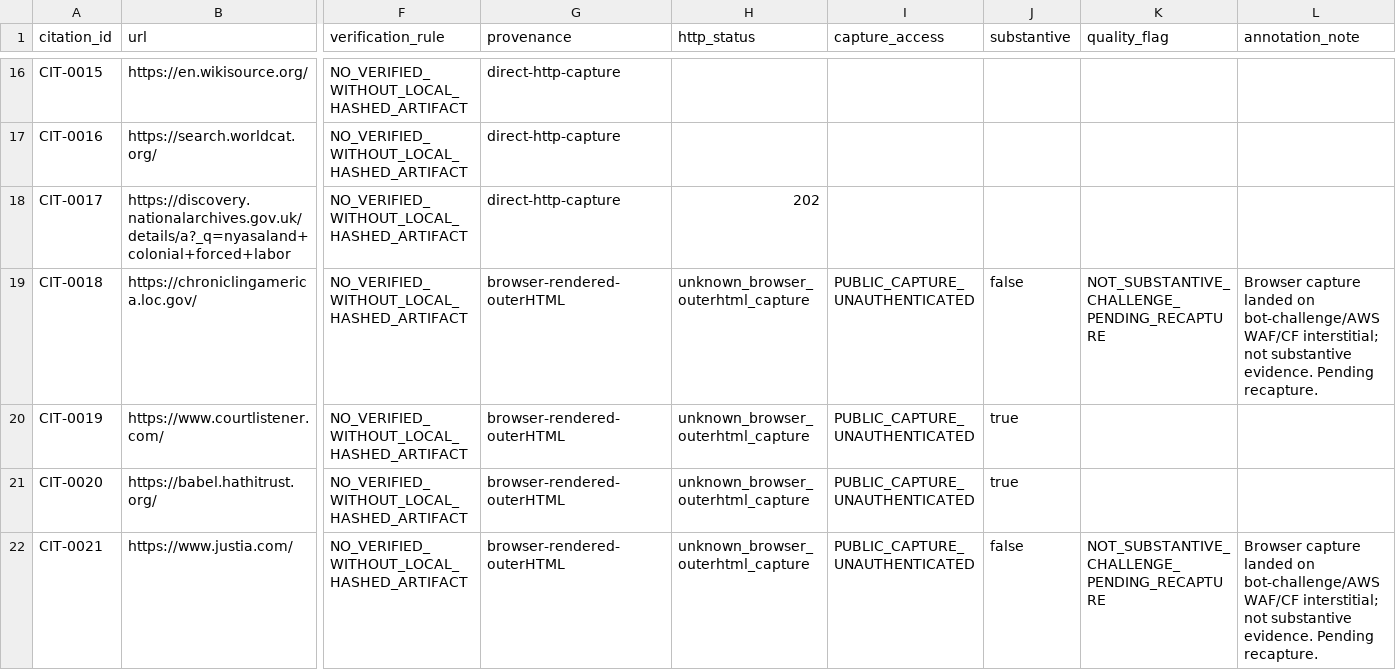
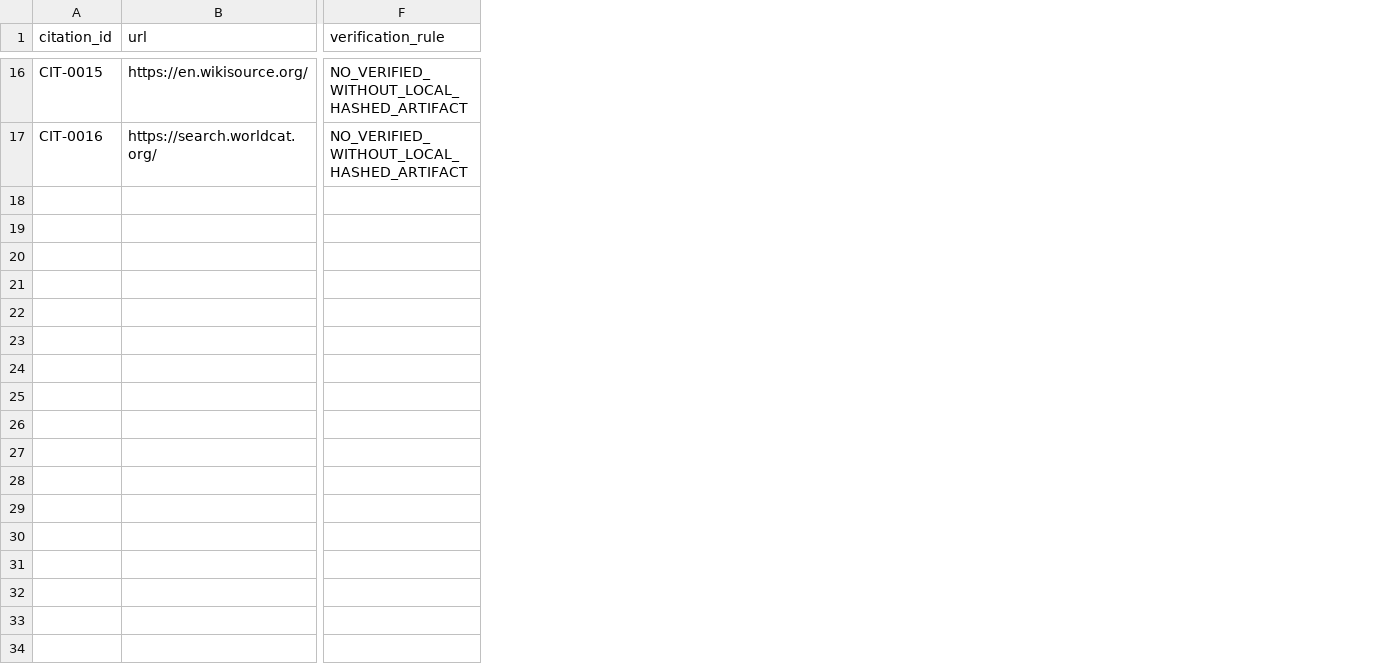
Before and after one commit to GlobalRestitutionAlliance/africa-us-mw-malawi-master-litigation, a CSV file: 03_Evidentiary_Exhibits/CITATION_INDEX.csv, drawn as a sheet; only a part is shown, gaps mark what is left out; rows hold the shown columns only; the diff covers the shown part only; the diff names each change by its address in the sheet, - before the commit and + after, or states it on an @@ line.

```diff
--- a/03_Evidentiary_Exhibits/CITATION_INDEX.csv
+++ b/03_Evidentiary_Exhibits/CITATION_INDEX.csv
-column G (provenance), rows 16-17: direct-http-capture | direct-http-capture
-column H (http_status), empty
-column I (capture_access), empty
-column J (substantive), empty
-column K (quality_flag), empty
-column L (annotation_note), empty
-row 18: CIT-0017 | https://discovery.nationalarchives.gov.uk/details/a?_q=nyasaland+colonial+forced+labor | NO_VERIFIED_WITHOUT_LOCAL_HASHED_ARTIFACT | direct-http-capture | 202
-row 19: CIT-0018 | https://chroniclingamerica.loc.gov/ | NO_VERIFIED_WITHOUT_LOCAL_HASHED_ARTIFACT | browser-rendered-outerHTML | unknown_browser_outerhtml_capture | PUBLIC_CAPTURE_UNAUTHENTICATED | false | NOT_SUBSTANTIVE_CHALLENGE_PENDING_RECAPTURE | Browser capture landed on bot-challenge/AWS WAF/CF interstitial; not substantive evidence. Pending recapture.
-row 20: CIT-0019 | https://www.courtlistener.com/ | NO_VERIFIED_WITHOUT_LOCAL_HASHED_ARTIFACT | browser-rendered-outerHTML | unknown_browser_outerhtml_capture | PUBLIC_CAPTURE_UNAUTHENTICATED | true
-row 21: CIT-0020 | https://babel.hathitrust.org/ | NO_VERIFIED_WITHOUT_LOCAL_HASHED_ARTIFACT | browser-rendered-outerHTML | unknown_browser_outerhtml_capture | PUBLIC_CAPTURE_UNAUTHENTICATED | true
-row 22: CIT-0021 | https://www.justia.com/ | NO_VERIFIED_WITHOUT_LOCAL_HASHED_ARTIFACT | browser-rendered-outerHTML | unknown_browser_outerhtml_capture | PUBLIC_CAPTURE_UNAUTHENTICATED | false | NOT_SUBSTANTIVE_CHALLENGE_PENDING_RECAPTURE | Browser capture landed on bot-challenge/AWS WAF/CF interstitial; not substantive evidence. Pending recapture.
```
Also changed, not shown: 5 removed rows elsewhere in this file, 00_Master_Knowledge_Base/Master_Malawi_Restitution_Crosswalk_Matrix.csv, 00_Master_Knowledge_Base/Master_US_MW_MALAWI_Restitution_Crosswalk_Matrix.csv, 36 other files.
